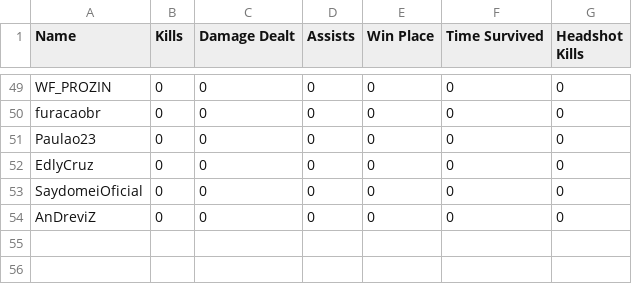
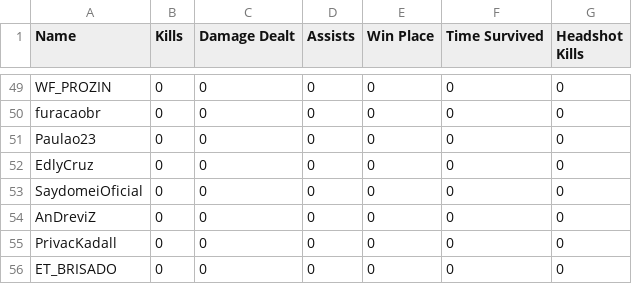
Before and after one commit to felipeproject/rushadrop, a CSV file: csv/DIA1/jogo1.csv, drawn as a sheet; only a part is shown, gaps mark what is left out.

Commit message:
save

```diff
--- a/csv/DIA1/jogo1.csv
+++ b/csv/DIA1/jogo1.csv
@@ -54 +54,3 @@ SaydomeiOficial,0,0,0,0,0,0
 AnDreviZ,0,0,0,0,0,0
+PrivacKadall,0,0,0,0,0,0
+ET_BRISADO,0,0,0,0,0,0
```
